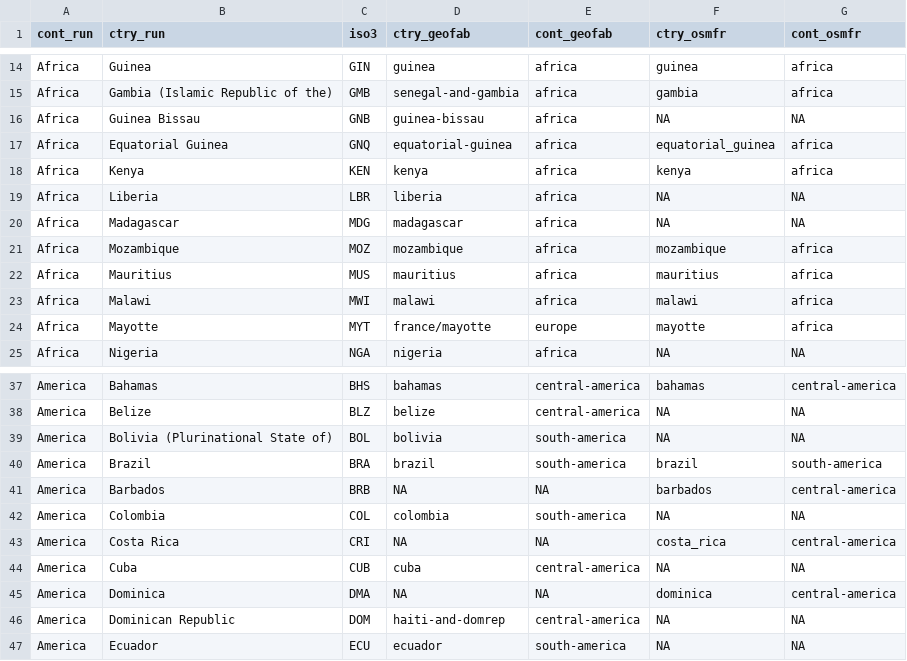
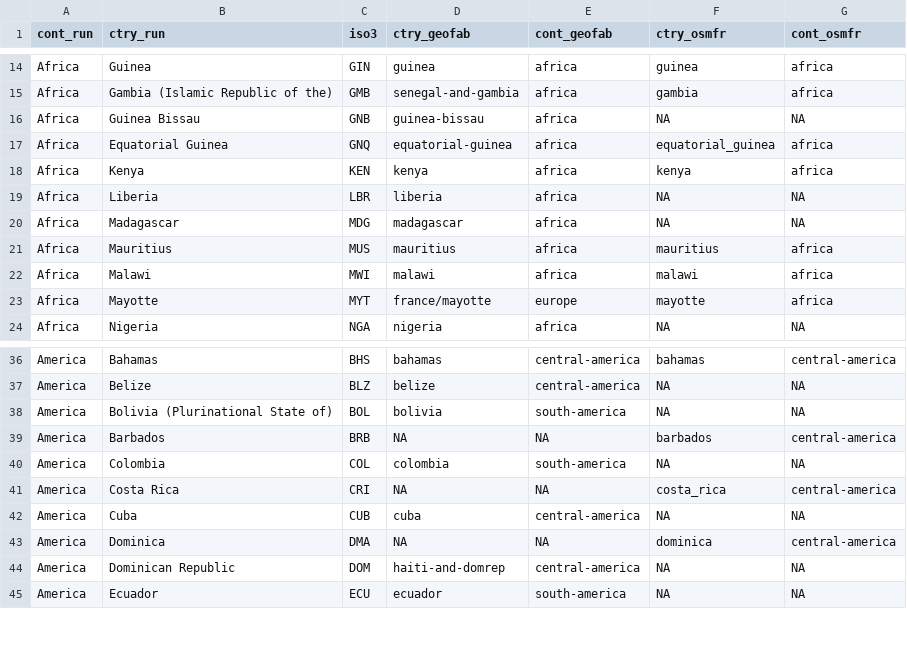
Before and after one commit to ghislainv/forestatrisk, a CSV file: forestatrisk/data/ctry_run.csv, drawn as a sheet; only a part is shown, gaps mark what is left out; the diff names each change by its address in the sheet, - before the commit and + after, or states it on an @@ line.

Commit message:
Update country list

```diff
--- a/forestatrisk/data/ctry_run.csv
+++ b/forestatrisk/data/ctry_run.csv
-row 21: Africa | Mozambique | MOZ | mozambique | africa | mozambique | africa
-row 40: America | Brazil | BRA | brazil | south-america | brazil | south-america
```
